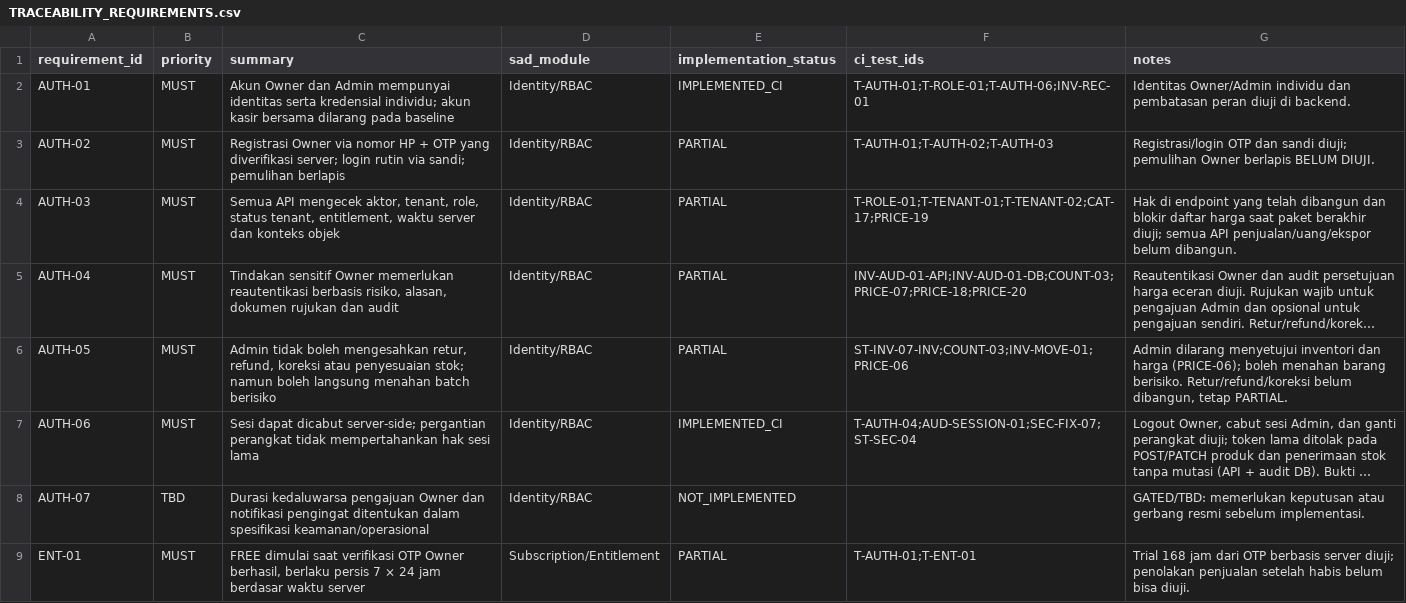
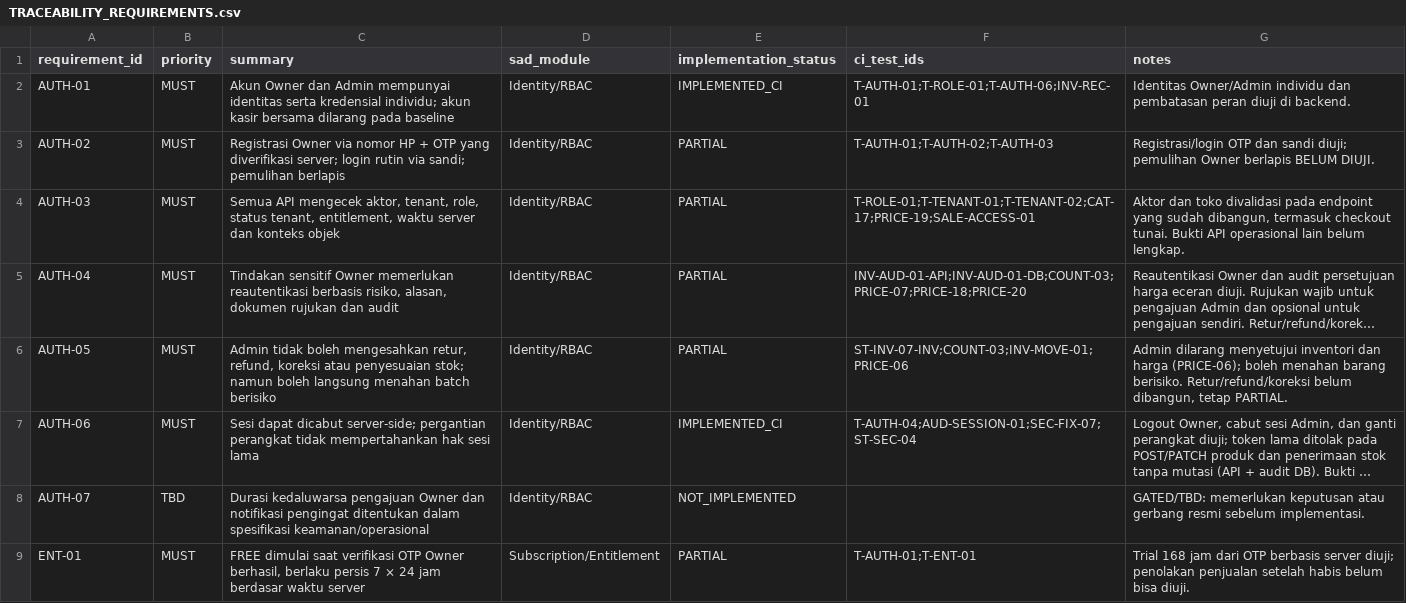
Before and after one commit to patahpensil/agri-pos-saas, a CSV file: docs/TRACEABILITY_REQUIREMENTS.csv, drawn as a sheet; only a part is shown; long unchanged cells end in …; the diff covers the shown part only; the diff names each change by its address in the sheet, - before the commit and + after, or states it on an @@ line.

Commit message:
feat(sales): checkout tunai eceran atomik untuk pengujian

```diff
--- a/docs/TRACEABILITY_REQUIREMENTS.csv
+++ b/docs/TRACEABILITY_REQUIREMENTS.csv
-F4 (ci_test_ids): T-ROLE-01;T-TENANT-01;T-TENANT-02;CAT-17;PRICE-19
+F4 (ci_test_ids): T-ROLE-01;T-TENANT-01;T-TENANT-02;CAT-17;PRICE-19;SALE-ACCESS-01
-G4 (notes): Hak di endpoint yang telah dibangun dan blokir daftar harga saat paket berakhir diuji; semua API penjualan/uang/ekspor belum dibangun.
+G4 (notes): Aktor dan toko divalidasi pada endpoint yang sudah dibangun, termasuk checkout tunai. Bukti API operasional lain belum lengkap.
```
Also changed, not shown: 42 edited cells elsewhere in this file, docs/TRACEABILITY_ACCEPTANCE_TESTS.csv, 11 other files.
